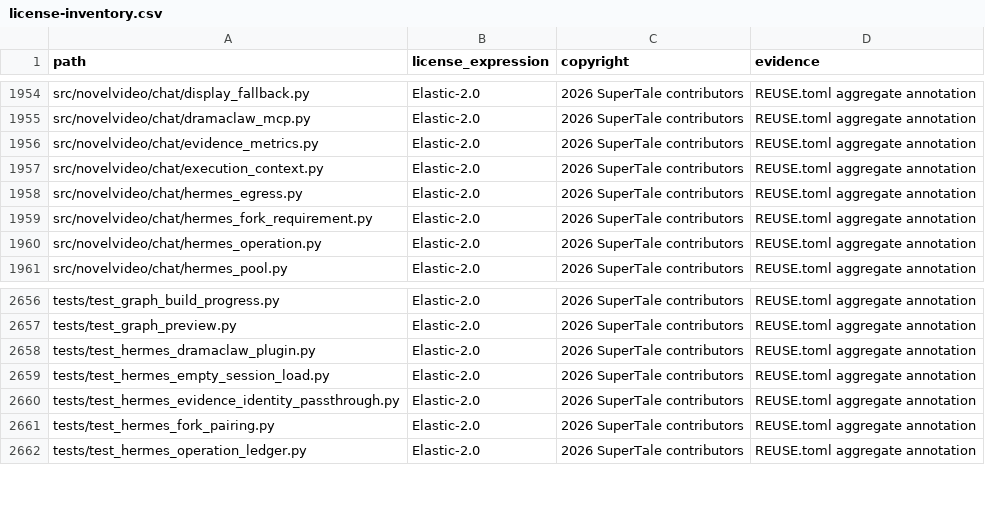
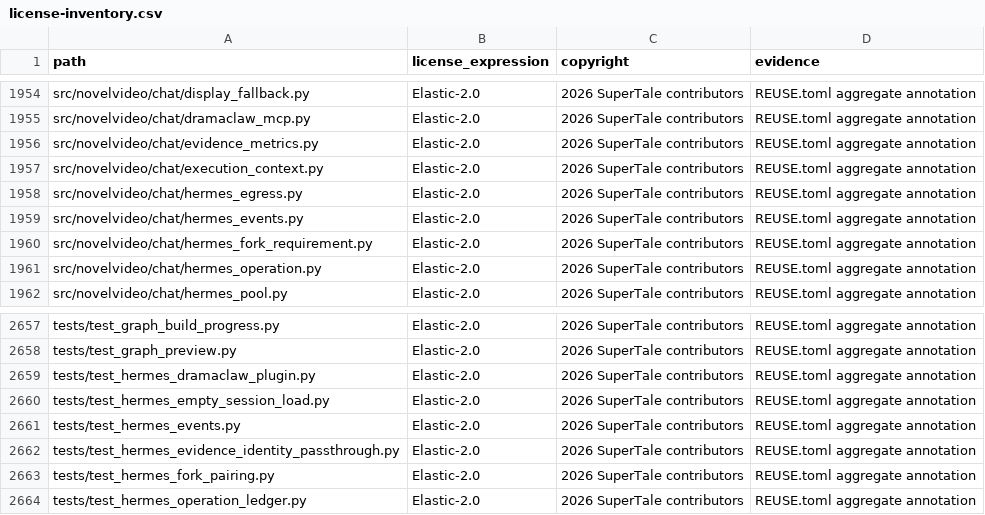
Before and after one commit to dramaclaw/dramaclaw, a CSV file: license-inventory.csv, drawn as a sheet; only a part is shown, gaps mark what is left out; the diff names each change by its address in the sheet, - before the commit and + after, or states it on an @@ line.

```diff
--- a/license-inventory.csv
+++ b/license-inventory.csv
+row 1959: src/novelvideo/chat/hermes_events.py | Elastic-2.0 | 2026 SuperTale contributors | REUSE.toml aggregate annotation
+row 2661: tests/test_hermes_events.py | Elastic-2.0 | 2026 SuperTale contributors | REUSE.toml aggregate annotation
```
Also changed, not shown: 10 other files.
